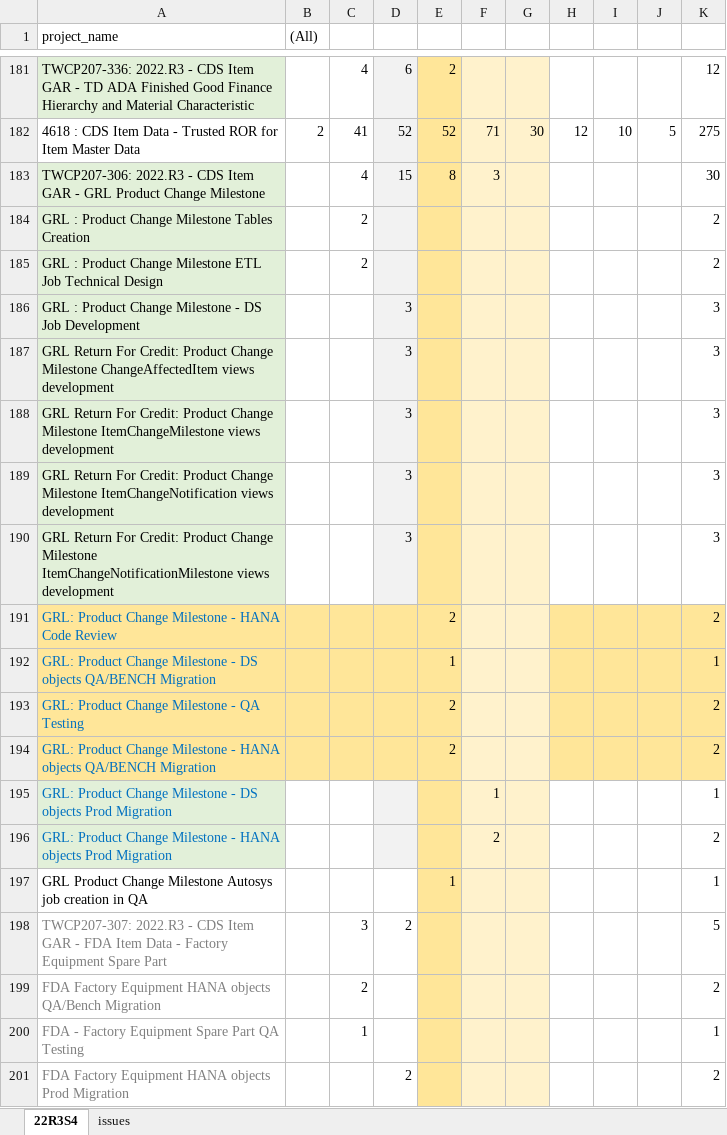
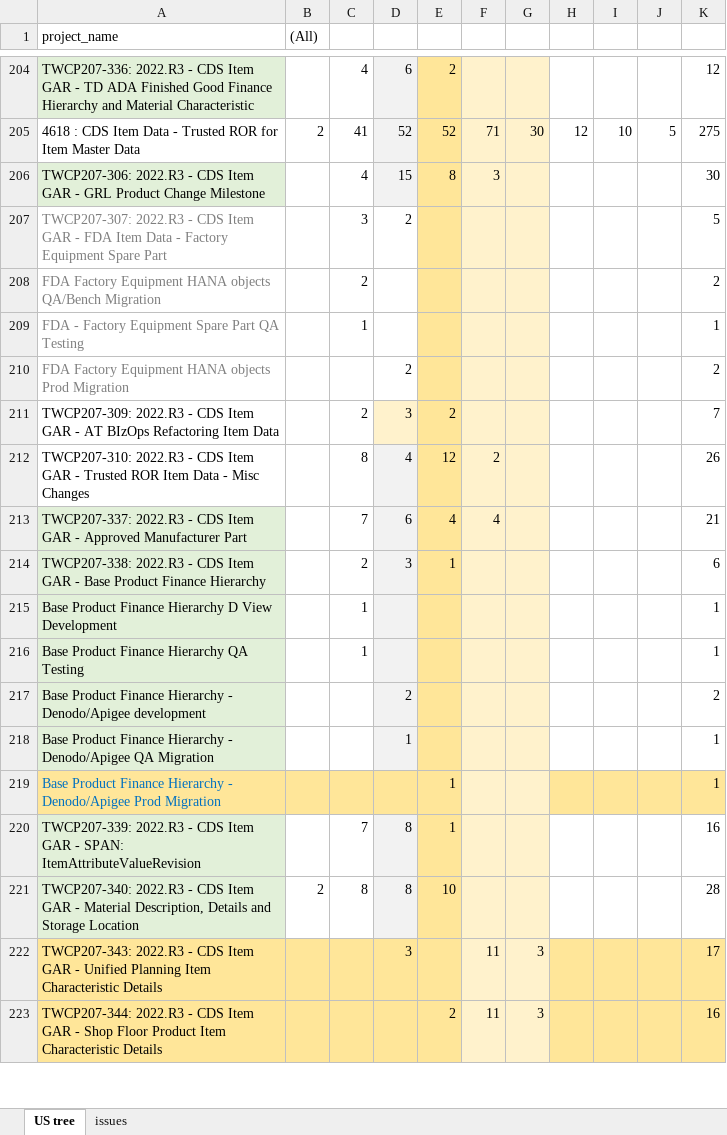
Before and after one commit to ChrisCheah/jira, an Excel workbook: Sprint Planning.xlsm, sheet US tree, drawn as a sheet; only a part is shown, gaps mark what is left out; the shorter side is filled out with more unchanged rows; values as stored, in another font and other column widths than the file's, no borders; removed rows and columns are numbered as before the commit, all else as after; the diff covers the shown part only; the diff names each change by its address in the sheet, - before the commit and + after, or states it on an @@ line.

```diff
--- a/Sprint Planning.xlsm (sheet US tree)
+++ b/Sprint Planning.xlsm (sheet US tree)
-sheet tab: 22R3S4
+sheet tab: US tree
-row 184: GRL : Product Change Milestone Tables Creation |  | 2 |  |  |  |  |  |  |  | 2
-row 185: GRL : Product Change Milestone ETL Job Technical Design |  | 2 |  |  |  |  |  |  |  | 2
-row 186: GRL : Product Change Milestone - DS Job Development |  |  | 3 |  |  |  |  |  |  | 3
-row 187: GRL Return For Credit: Product Change Milestone ChangeAffectedItem views development |  |  | 3 |  |  |  |  |  |  | 3
-row 188: GRL Return For Credit: Product Change Milestone ItemChangeMilestone views development |  |  | 3 |  |  |  |  |  |  | 3
-row 189: GRL Return For Credit: Product Change Milestone ItemChangeNotification views development |  |  | 3 |  |  |  |  |  |  | 3
-row 190: GRL Return For Credit: Product Change Milestone ItemChangeNotificationMilestone views development |  |  | 3 |  |  |  |  |  |  | 3
-row 191: GRL: Product Change Milestone - HANA Code Review |  |  |  | 2 |  |  |  |  |  | 2
-row 192: GRL: Product Change Milestone - DS objects QA/BENCH Migration |  |  |  | 1 |  |  |  |  |  | 1
-row 193: GRL: Product Change Milestone - QA Testing |  |  |  | 2 |  |  |  |  |  | 2
-row 194: GRL: Product Change Milestone - HANA objects QA/BENCH Migration |  |  |  | 2 |  |  |  |  |  | 2
-row 195: GRL: Product Change Milestone - DS objects Prod Migration |  |  |  |  | 1 |  |  |  |  | 1
-row 196: GRL: Product Change Milestone - HANA objects Prod Migration |  |  |  |  | 2 |  |  |  |  | 2
-row 197: GRL Product Change Milestone Autosys job creation in QA |  |  |  | 1 |  |  |  |  |  | 1
```
Also changed, not shown: 23 added rows elsewhere in this sheet, sheet issues, CDS JIRA.xlsx, 1 other file.
